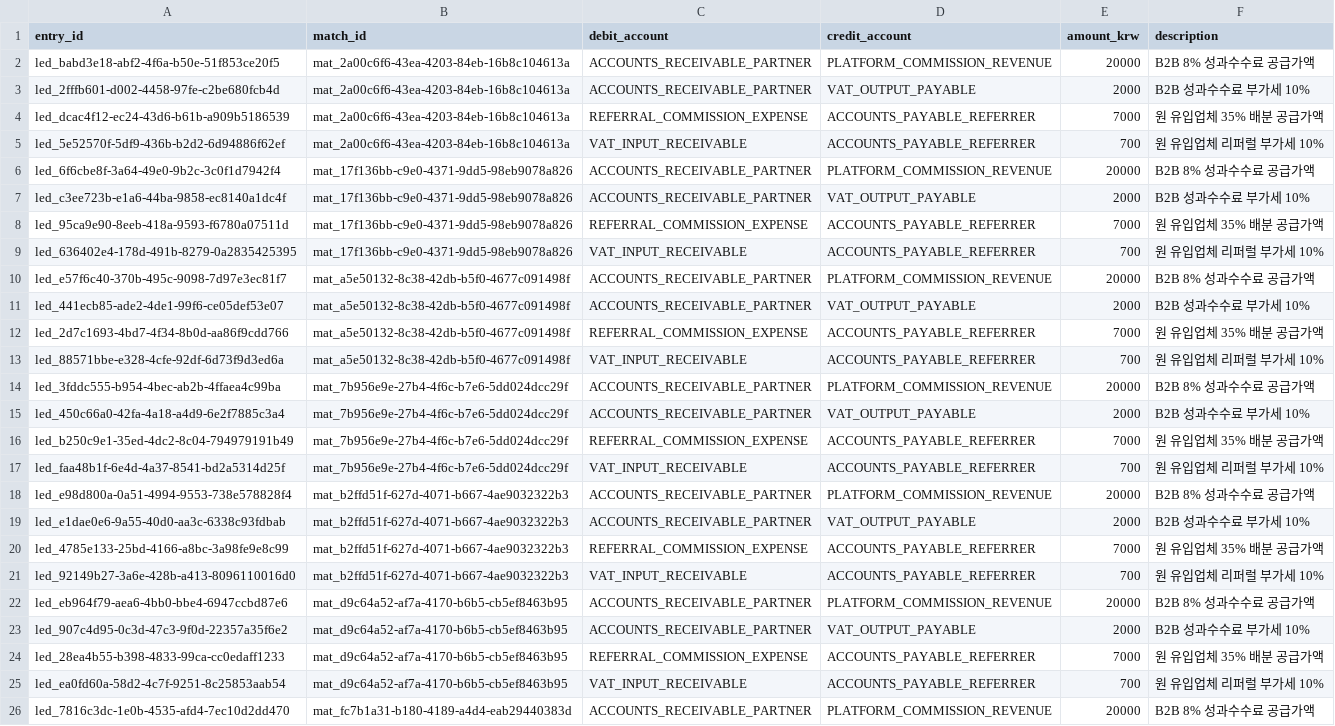
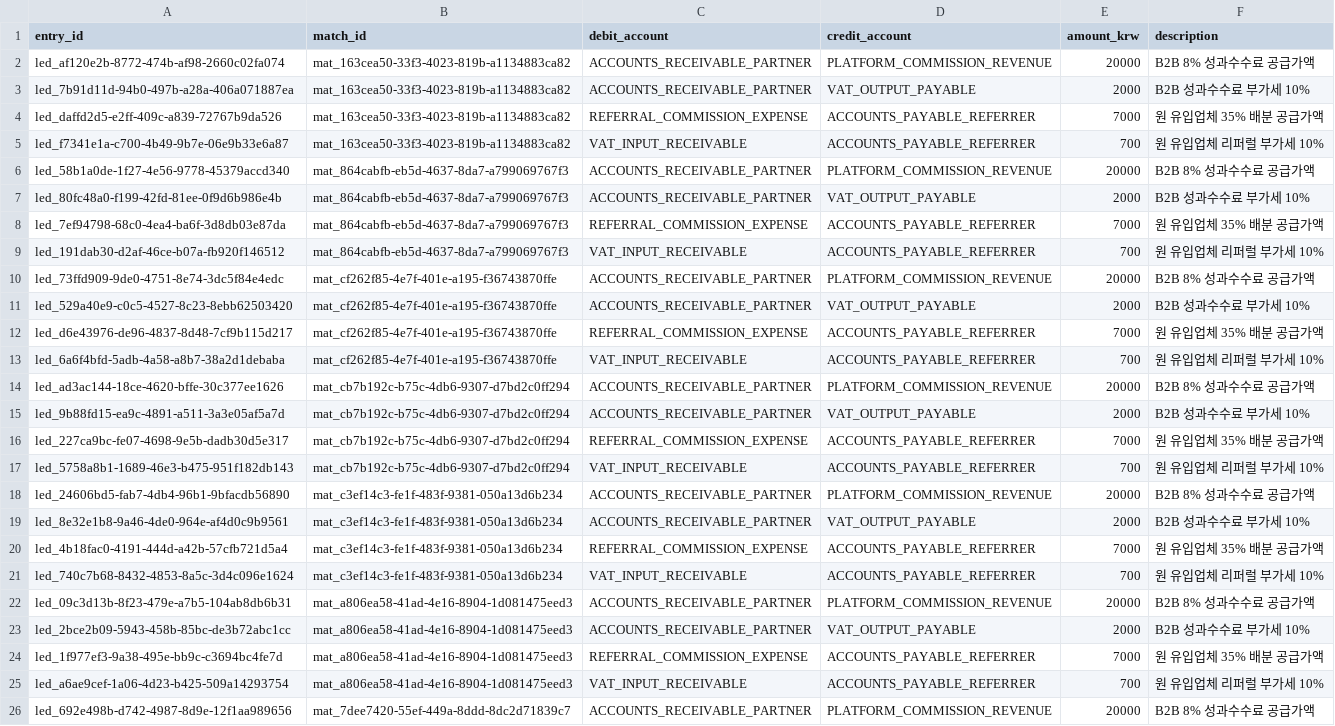
Before and after one commit to 2010180016y-netizen/saas-benchmarks, a CSV file: docs/product/RECONCILIATION_PROOF.csv, drawn as a sheet; only a part is shown; the diff covers the shown part only; the diff names each change by its address in the sheet, - before the commit and + after, or states it on an @@ line.

```diff
--- a/docs/product/RECONCILIATION_PROOF.csv
+++ b/docs/product/RECONCILIATION_PROOF.csv
-A2 (entry_id): led_babd3e18-abf2-4f6a-b50e-51f853ce20f5
+A2 (entry_id): led_af120e2b-8772-474b-af98-2660c02fa074
-B2:B5 (match_id): mat_2a00c6f6-43ea-4203-84eb-16b8c104613a
+B2:B5 (match_id): mat_163cea50-33f3-4023-819b-a1134883ca82
-A3 (entry_id): led_2fffb601-d002-4458-97fe-c2be680fcb4d
+A3 (entry_id): led_7b91d11d-94b0-497b-a28a-406a071887ea
-A4 (entry_id): led_dcac4f12-ec24-43d6-b61b-a909b5186539
+A4 (entry_id): led_daffd2d5-e2ff-409c-a839-72767b9da526
-A5 (entry_id): led_5e52570f-5df9-436b-b2d2-6d94886f62ef
+A5 (entry_id): led_f7341e1a-c700-4b49-9b7e-06e9b33e6a87
-A6 (entry_id): led_6f6cbe8f-3a64-49e0-9b2c-3c0f1d7942f4
+A6 (entry_id): led_58b1a0de-1f27-4e56-9778-45379accd340
-B6:B9 (match_id): mat_17f136bb-c9e0-4371-9dd5-98eb9078a826
+B6:B9 (match_id): mat_864cabfb-eb5d-4637-8da7-a799069767f3
-A7 (entry_id): led_c3ee723b-e1a6-44ba-9858-ec8140a1dc4f
+A7 (entry_id): led_80fc48a0-f199-42fd-81ee-0f9d6b986e4b
-A8 (entry_id): led_95ca9e90-8eeb-418a-9593-f6780a07511d
+A8 (entry_id): led_7ef94798-68c0-4ea4-ba6f-3d8db03e87da
-A9 (entry_id): led_636402e4-178d-491b-8279-0a2835425395
+A9 (entry_id): led_191dab30-d2af-46ce-b07a-fb920f146512
-A10 (entry_id): led_e57f6c40-370b-495c-9098-7d97e3ec81f7
+A10 (entry_id): led_73ffd909-9de0-4751-8e74-3dc5f84e4edc
-B10:B13 (match_id): mat_a5e50132-8c38-42db-b5f0-4677c091498f
+B10:B13 (match_id): mat_cf262f85-4e7f-401e-a195-f36743870ffe
-A11 (entry_id): led_441ecb85-ade2-4de1-99f6-ce05def53e07
+A11 (entry_id): led_529a40e9-c0c5-4527-8c23-8ebb62503420
-A12 (entry_id): led_2d7c1693-4bd7-4f34-8b0d-aa86f9cdd766
+A12 (entry_id): led_d6e43976-de96-4837-8d48-7cf9b115d217
-A13 (entry_id): led_88571bbe-e328-4cfe-92df-6d73f9d3ed6a
+A13 (entry_id): led_6a6f4bfd-5adb-4a58-a8b7-38a2d1debaba
-A14 (entry_id): led_3fddc555-b954-4bec-ab2b-4ffaea4c99ba
+A14 (entry_id): led_ad3ac144-18ce-4620-bffe-30c377ee1626
-B14:B17 (match_id): mat_7b956e9e-27b4-4f6c-b7e6-5dd024dcc29f
+B14:B17 (match_id): mat_cb7b192c-b75c-4db6-9307-d7bd2c0ff294
-A15 (entry_id): led_450c66a0-42fa-4a18-a4d9-6e2f7885c3a4
+A15 (entry_id): led_9b88fd15-ea9c-4891-a511-3a3e05af5a7d
-A16 (entry_id): led_b250c9e1-35ed-4dc2-8c04-794979191b49
+A16 (entry_id): led_227ca9bc-fe07-4698-9e5b-dadb30d5e317
-A17 (entry_id): led_faa48b1f-6e4d-4a37-8541-bd2a5314d25f
+A17 (entry_id): led_5758a8b1-1689-46e3-b475-951f182db143
-A18 (entry_id): led_e98d800a-0a51-4994-9553-738e578828f4
+A18 (entry_id): led_24606bd5-fab7-4db4-96b1-9bfacdb56890
-B18:B21 (match_id): mat_b2ffd51f-627d-4071-b667-4ae9032322b3
+B18:B21 (match_id): mat_c3ef14c3-fe1f-483f-9381-050a13d6b234
-A19 (entry_id): led_e1dae0e6-9a55-40d0-aa3c-6338c93fdbab
+A19 (entry_id): led_8e32e1b8-9a46-4de0-964e-af4d0c9b9561
-A20 (entry_id): led_4785e133-25bd-4166-a8bc-3a98fe9e8c99
+A20 (entry_id): led_4b18fac0-4191-444d-a42b-57cfb721d5a4
-A21 (entry_id): led_92149b27-3a6e-428b-a413-8096110016d0
+A21 (entry_id): led_740c7b68-8432-4853-8a5c-3d4c096e1624
-A22 (entry_id): led_eb964f79-aea6-4bb0-bbe4-6947ccbd87e6
+A22 (entry_id): led_09c3d13b-8f23-479e-a7b5-104ab8db6b31
-B22:B25 (match_id): mat_d9c64a52-af7a-4170-b6b5-cb5ef8463b95
+B22:B25 (match_id): mat_a806ea58-41ad-4e16-8904-1d081475eed3
-A23 (entry_id): led_907c4d95-0c3d-47c3-9f0d-22357a35f6e2
+A23 (entry_id): led_2bce2b09-5943-458b-85bc-de3b72abc1cc
-A24 (entry_id): led_28ea4b55-b398-4833-99ca-cc0edaff1233
+A24 (entry_id): led_1f977ef3-9a38-495e-bb9c-c3694bc4fe7d
-A25 (entry_id): led_ea0fd60a-58d2-4c7f-9251-8c25853aab54
+A25 (entry_id): led_a6ae9cef-1a06-4d23-b425-509a14293754
-A26 (entry_id): led_7816c3dc-1e0b-4535-afd4-7ec10d2dd470
+A26 (entry_id): led_692e498b-d742-4987-8d9e-12f1aa989656
-B26 (match_id): mat_fc7b1a31-b180-4189-a4d4-eab29440383d
+B26 (match_id): mat_7dee7420-55ef-449a-8ddd-8dc2d71839c7
```
Also changed, not shown: 82 edited cells elsewhere in this file, 4 other files.
